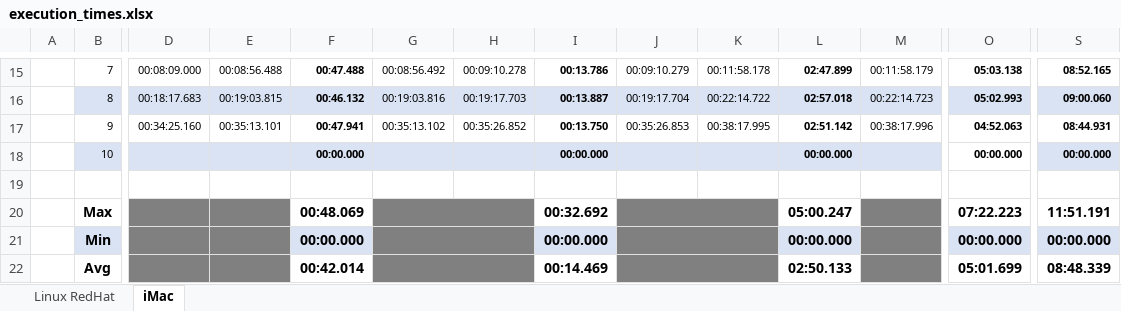
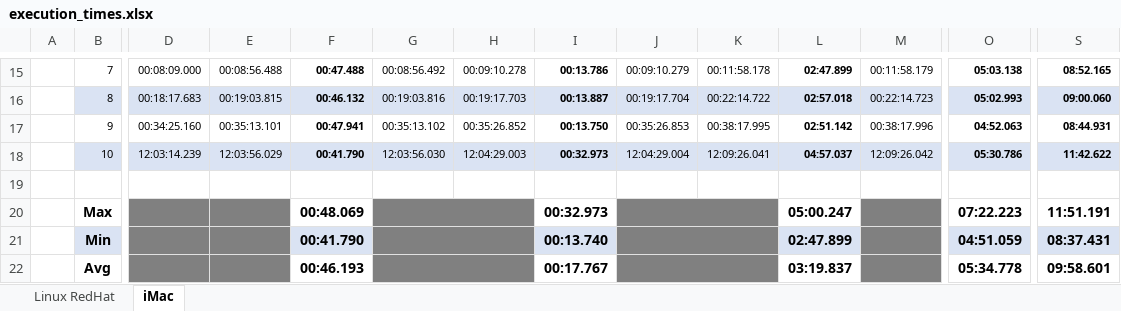
Before and after one commit to CGodinho/Concepts, an Excel workbook: DTB_Challenge_BigData/doc/execution_times.xlsx, sheet iMac, drawn as a sheet; only a part is shown, gaps mark what is left out; values as stored, in another font and other column widths than the file's, no borders; the diff covers the shown part only; the diff names each change by its address in the sheet, - before the commit and + after, or states it on an @@ line.

Commit message:
doc update

```diff
--- a/DTB_Challenge_BigData/doc/execution_times.xlsx (sheet iMac)
+++ b/DTB_Challenge_BigData/doc/execution_times.xlsx (sheet iMac)
-D18: (empty)
+D18: 12:03:14.239
-E18: (empty)
+E18: 12:03:56.029
-F18: 00:00.000
+F18: 00:41.790
-G18: (empty)
+G18: 12:03:56.030
-H18: (empty)
+H18: 12:04:29.003
-I18: 00:00.000
+I18: 00:32.973
-J18: (empty)
+J18: 12:04:29.004
-K18: (empty)
+K18: 12:09:26.041
-L18: 00:00.000
+L18: 04:57.037
-M18: (empty)
+M18: 12:09:26.042
-O18: 00:00.000
+O18: 05:30.786
-O18 fill: none
+O18 fill: #DAE3F3
-S18: 00:00.000
+S18: 11:42.622
-I20: 00:32.692
+I20: 00:32.973
-F21: 00:00.000
+F21: 00:41.790
-I21: 00:00.000
+I21: 00:13.740
-L21: 00:00.000
+L21: 02:47.899
-O21: 00:00.000
+O21: 04:51.059
-S21: 00:00.000
+S21: 08:37.431
-F22: 00:42.014
+F22: 00:46.193
-I22: 00:14.469
+I22: 00:17.767
-L22: 02:50.133
+L22: 03:19.837
-O22: 05:01.699
+O22: 05:34.778
-S22: 08:48.339
+S22: 09:58.601
```
Also changed, not shown: 3 edited cells elsewhere in this sheet.
